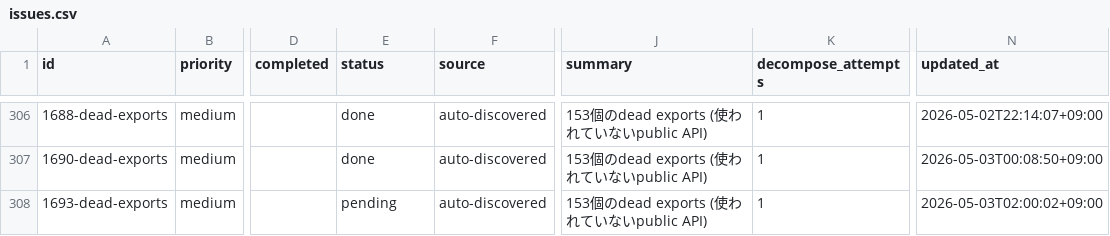
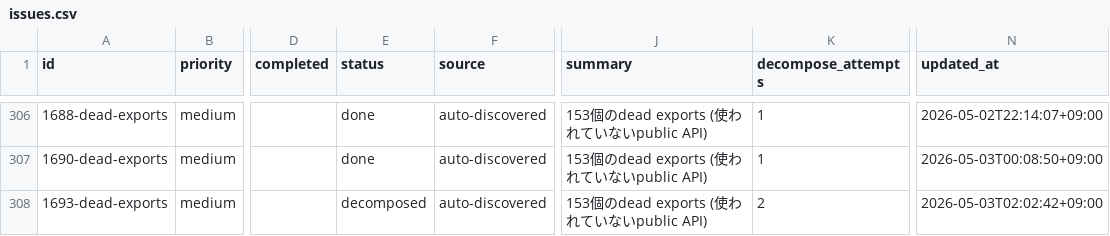
Before and after one commit to laximgqozaZZZYT/obsidian-graph-island, a CSV file: scripts/pipeline/issues.csv, drawn as a sheet; only a part is shown, gaps mark what is left out; the diff names each change by its address in the sheet, - before the commit and + after, or states it on an @@ line.

```diff
--- a/scripts/pipeline/issues.csv
+++ b/scripts/pipeline/issues.csv
-E308 (status): pending
+E308 (status): decomposed
-K308 (decompose_attempts): 1
+K308 (decompose_attempts): 2
-N308 (updated_at): 2026-05-03T02:00:02+09:00
+N308 (updated_at): 2026-05-03T02:02:42+09:00
```
Also changed, not shown: scripts/pipeline/tasks.csv, 1 other file.
